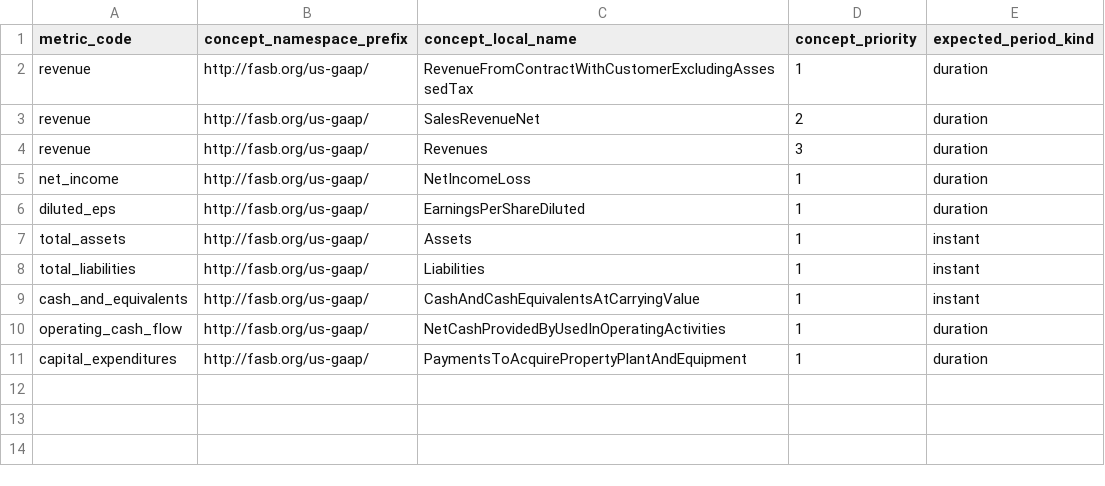
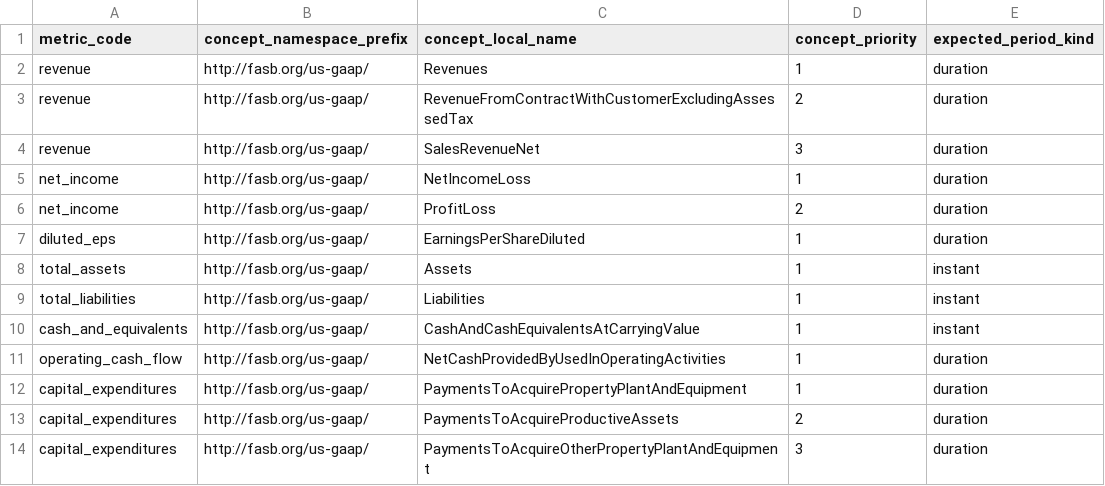
Before and after one commit to dhirajkk91/sec-edgar-financial-data-lakehouse, a CSV file: transform/seeds/metric_concept_map.csv, drawn as a sheet.

Commit message:
Feat/fallbacks
* feat: added fallbacks and warn when lower-priority concepts differ

* docs: document concept fallbacks and the before/after check

```diff
--- a/transform/seeds/metric_concept_map.csv
+++ b/transform/seeds/metric_concept_map.csv
@@ -1,6 +1,7 @@
 metric_code,concept_namespace_prefix,concept_local_name,concept_priority,expected_period_kind
-revenue,http://fasb.org/us-gaap/,RevenueFromContractWithCustomerExcludingAssessedTax,1,duration
-revenue,http://fasb.org/us-gaap/,SalesRevenueNet,2,duration
-revenue,http://fasb.org/us-gaap/,Revenues,3,duration
+revenue,http://fasb.org/us-gaap/,Revenues,1,duration
+revenue,http://fasb.org/us-gaap/,RevenueFromContractWithCustomerExcludingAssessedTax,2,duration
+revenue,http://fasb.org/us-gaap/,SalesRevenueNet,3,duration
 net_income,http://fasb.org/us-gaap/,NetIncomeLoss,1,duration
+net_income,http://fasb.org/us-gaap/,ProfitLoss,2,duration
 diluted_eps,http://fasb.org/us-gaap/,EarningsPerShareDiluted,1,duration
@@ -11 +12,3 @@ operating_cash_flow,http://fasb.org/us-gaap/,NetCashProvidedByUsedInOperatingAct
 capital_expenditures,http://fasb.org/us-gaap/,PaymentsToAcquirePropertyPlantAndEquipment,1,duration
+capital_expenditures,http://fasb.org/us-gaap/,PaymentsToAcquireProductiveAssets,2,duration
+capital_expenditures,http://fasb.org/us-gaap/,PaymentsToAcquireOtherPropertyPlantAndEquipment,3,duration
```
Also changed, not shown: 28 other files.
